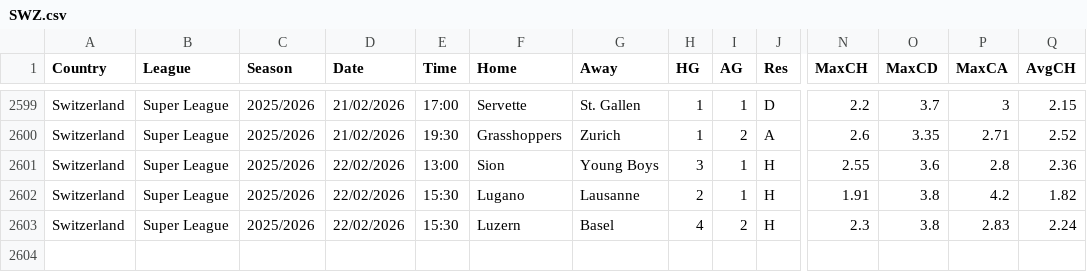
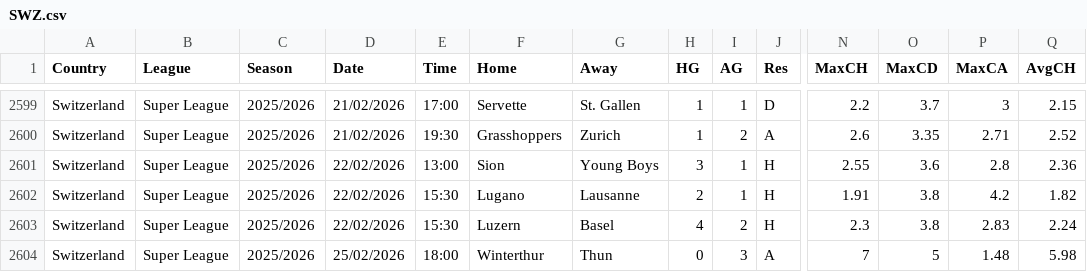
Before and after one commit to ASRSES/football-data-archive, a CSV file: data/SWZ/SWZ.csv, drawn as a sheet; only a part is shown, gaps mark what is left out; rows hold the shown columns only; the diff names each change by its address in the sheet, - before the commit and + after, or states it on an @@ line.

```diff
--- a/data/SWZ/SWZ.csv
+++ b/data/SWZ/SWZ.csv
+row 2604: Switzerland | Super League | 2025/2026 | 25/02/2026 | 18:00 | Winterthur | Thun | 0 | 3 | A | 7 | 5 | 1.48 | 5.98
```
Also changed, not shown: data/BRA/BRA.csv, data/EC/EC.csv, 5 other files.
